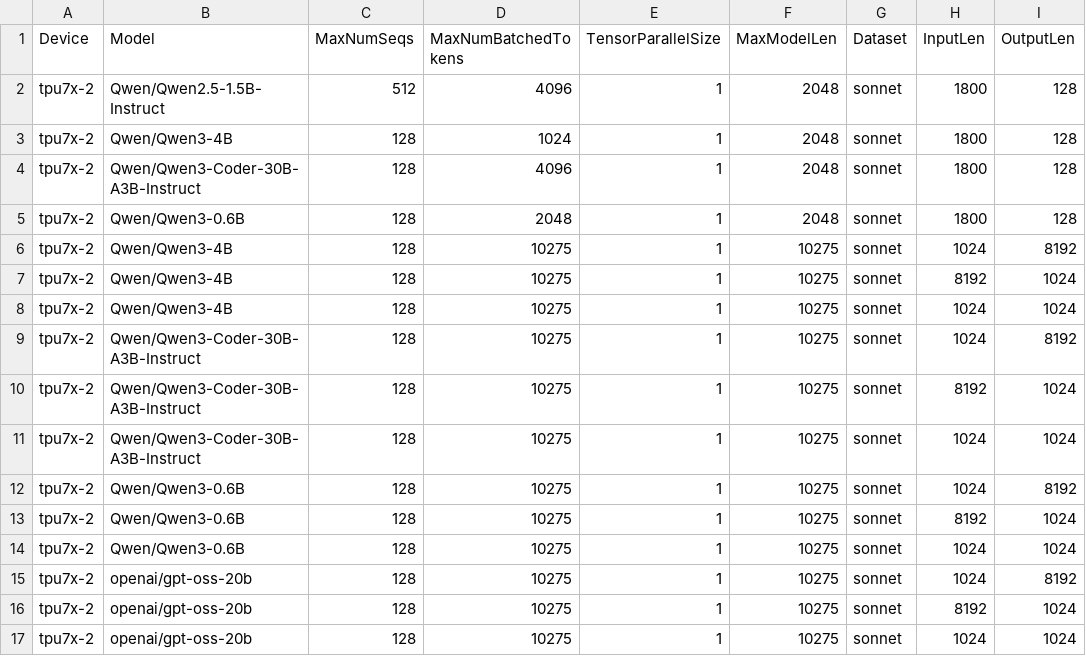
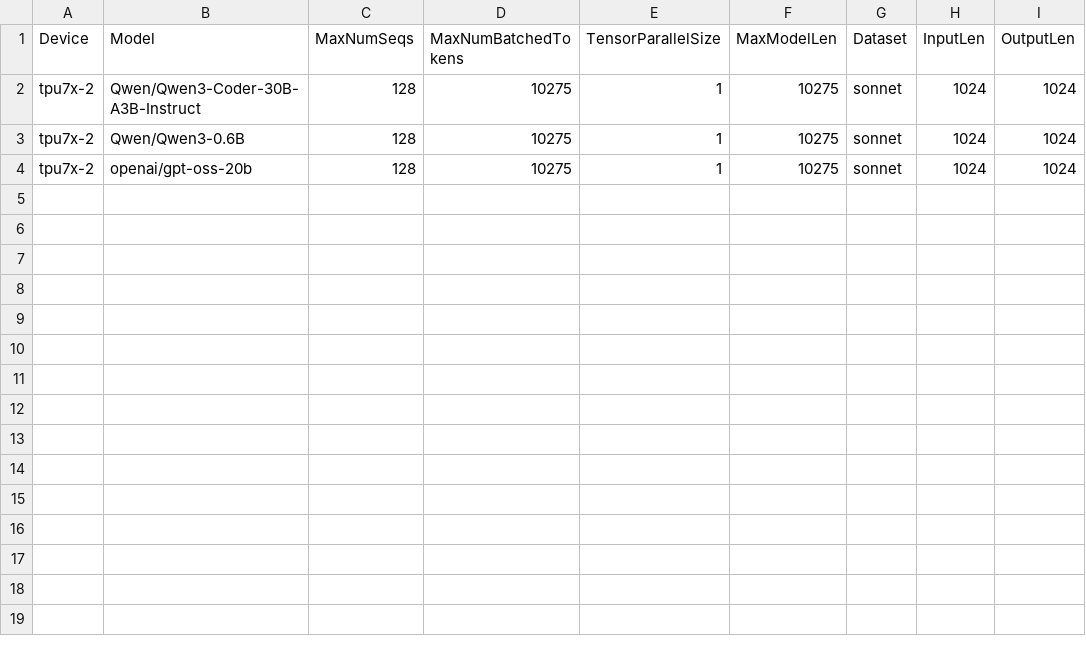
Before and after one commit to QiliangCui/bm-infra, a CSV file: cases/hourly_tt_v7.csv, drawn as a sheet.

```diff
--- a/cases/hourly_tt_v7.csv
+++ b/cases/hourly_tt_v7.csv
@@ -1,17 +1,4 @@
 Device,Model,MaxNumSeqs,MaxNumBatchedTokens,TensorParallelSize,MaxModelLen,Dataset,InputLen,OutputLen
-tpu7x-2,Qwen/Qwen2.5-1.5B-Instruct,512,4096,1,2048,sonnet,1800,128
-tpu7x-2,Qwen/Qwen3-4B,128,1024,1,2048,sonnet,1800,128
-tpu7x-2,Qwen/Qwen3-Coder-30B-A3B-Instruct,128,4096,1,2048,sonnet,1800,128
-tpu7x-2,Qwen/Qwen3-0.6B,128,2048,1,2048,sonnet,1800,128
-tpu7x-2,Qwen/Qwen3-4B,128,10275,1,10275,sonnet,1024,8192
-tpu7x-2,Qwen/Qwen3-4B,128,10275,1,10275,sonnet,8192,1024
-tpu7x-2,Qwen/Qwen3-4B,128,10275,1,10275,sonnet,1024,1024
-tpu7x-2,Qwen/Qwen3-Coder-30B-A3B-Instruct,128,10275,1,10275,sonnet,1024,8192
-tpu7x-2,Qwen/Qwen3-Coder-30B-A3B-Instruct,128,10275,1,10275,sonnet,8192,1024
 tpu7x-2,Qwen/Qwen3-Coder-30B-A3B-Instruct,128,10275,1,10275,sonnet,1024,1024
-tpu7x-2,Qwen/Qwen3-0.6B,128,10275,1,10275,sonnet,1024,8192
-tpu7x-2,Qwen/Qwen3-0.6B,128,10275,1,10275,sonnet,8192,1024
 tpu7x-2,Qwen/Qwen3-0.6B,128,10275,1,10275,sonnet,1024,1024
-tpu7x-2,openai/gpt-oss-20b,128,10275,1,10275,sonnet,1024,8192
-tpu7x-2,openai/gpt-oss-20b,128,10275,1,10275,sonnet,8192,1024
 tpu7x-2,openai/gpt-oss-20b,128,10275,1,10275,sonnet,1024,1024
```
Also changed, not shown: cases/hourly_torchax_jax.csv, cases/hourly_tt.csv.
